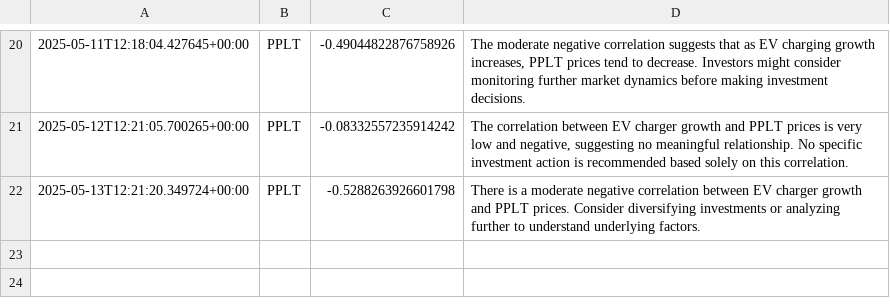
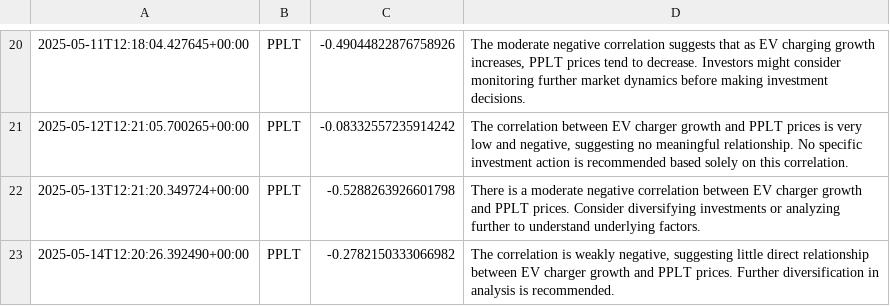
Before and after one commit to feraranas/simple-ai-agent, a CSV file: data.csv, drawn as a sheet; only a part is shown, gaps mark what is left out.

```diff
--- a/data.csv
+++ b/data.csv
@@ -22 +22,2 @@
 2025-05-13T12:21:20.349724+00:00,PPLT,-0.5288263926601798,There is a moderate negative correlation between EV charger growth and PPLT prices. Consider diversifying investments or analyzing further to understand underlying factors.
+2025-05-14T12:20:26.392490+00:00,PPLT,-0.2782150333066982,"The correlation is weakly negative, suggesting little direct relationship between EV charger growth and PPLT prices. Further diversification in analysis is recommended."
```
